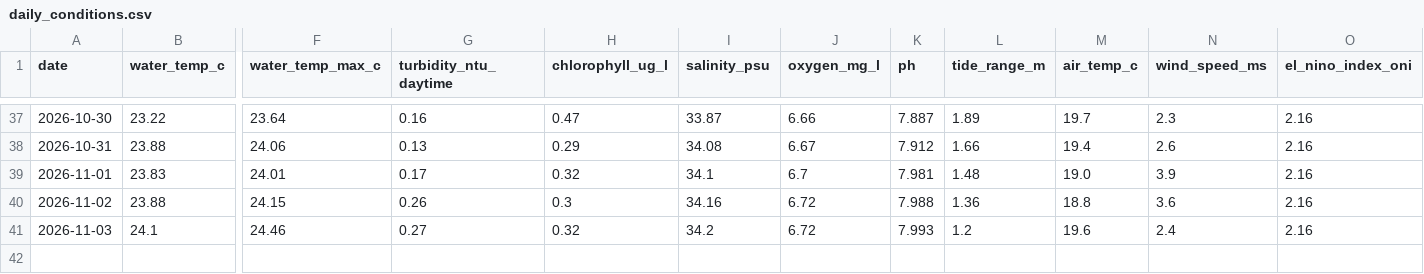
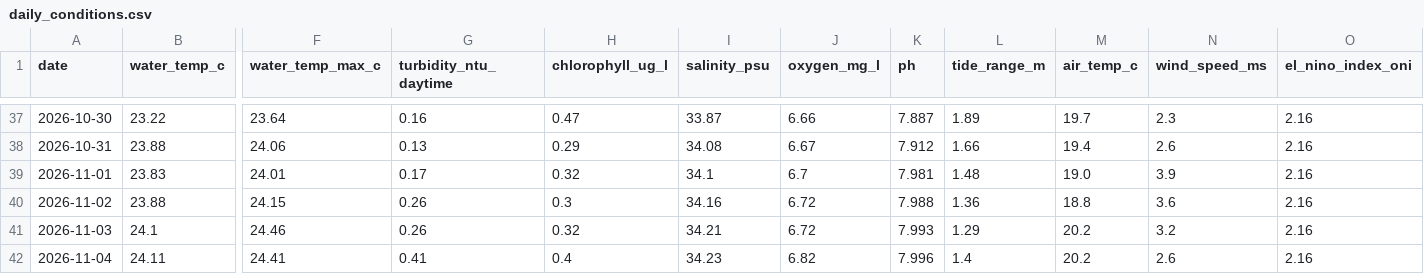
Before and after one commit to joshuafrommeyer-35/PierTracker, a CSV file: results/daily_conditions.csv, drawn as a sheet; only a part is shown, gaps mark what is left out; rows hold the shown columns only; the diff names each change by its address in the sheet, - before the commit and + after, or states it on an @@ line.

```diff
--- a/results/daily_conditions.csv
+++ b/results/daily_conditions.csv
-G41 (turbidity_ntu_daytime): 0.27
+G41 (turbidity_ntu_daytime): 0.26
-I41 (salinity_psu): 34.2
+I41 (salinity_psu): 34.21
-L41 (tide_range_m): 1.2
+L41 (tide_range_m): 1.29
-M41 (air_temp_c): 19.6
+M41 (air_temp_c): 20.2
-N41 (wind_speed_ms): 2.4
+N41 (wind_speed_ms): 3.2
+row 42: 2026-11-04 | 24.11 | 24.41 | 0.41 | 0.4 | 34.23 | 6.82 | 7.996 | 1.4 | 20.2 | 2.6 | 2.16
```
Also changed, not shown: results/daily_summary.csv, results/environment_hourly.csv, 5 other files.
